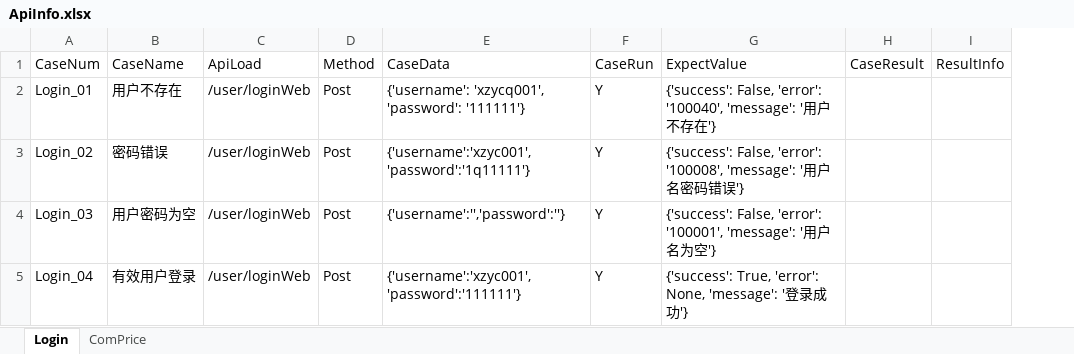
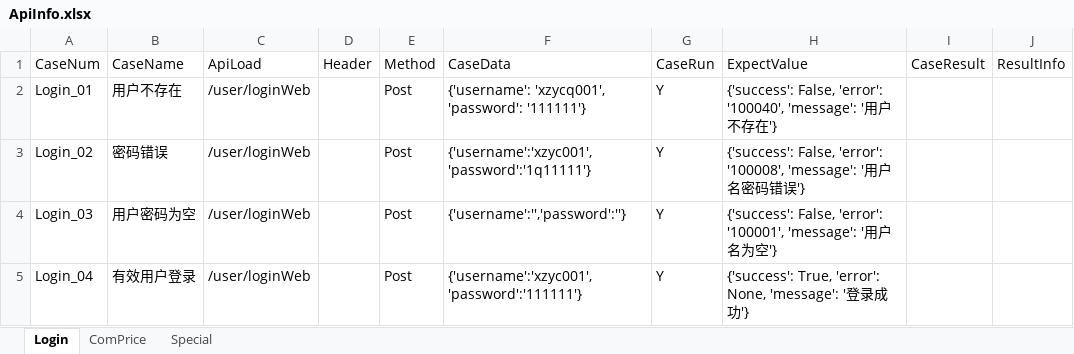
Before and after one commit to AdilSky/PyApiFrame, an Excel workbook: Wm_Api/caseData/ApiInfo.xlsx, sheet Login, drawn as a sheet; values as stored, in another font and other column widths than the file's, no borders; the diff names each change by its address in the sheet, - before the commit and + after, or states it on an @@ line.

```diff
--- a/Wm_Api/caseData/ApiInfo.xlsx (sheet Login)
+++ b/Wm_Api/caseData/ApiInfo.xlsx (sheet Login)
+sheet tab: Special
+column D, row 1: Header
```
Also changed, not shown: sheet ComPrice, 1 other file.
